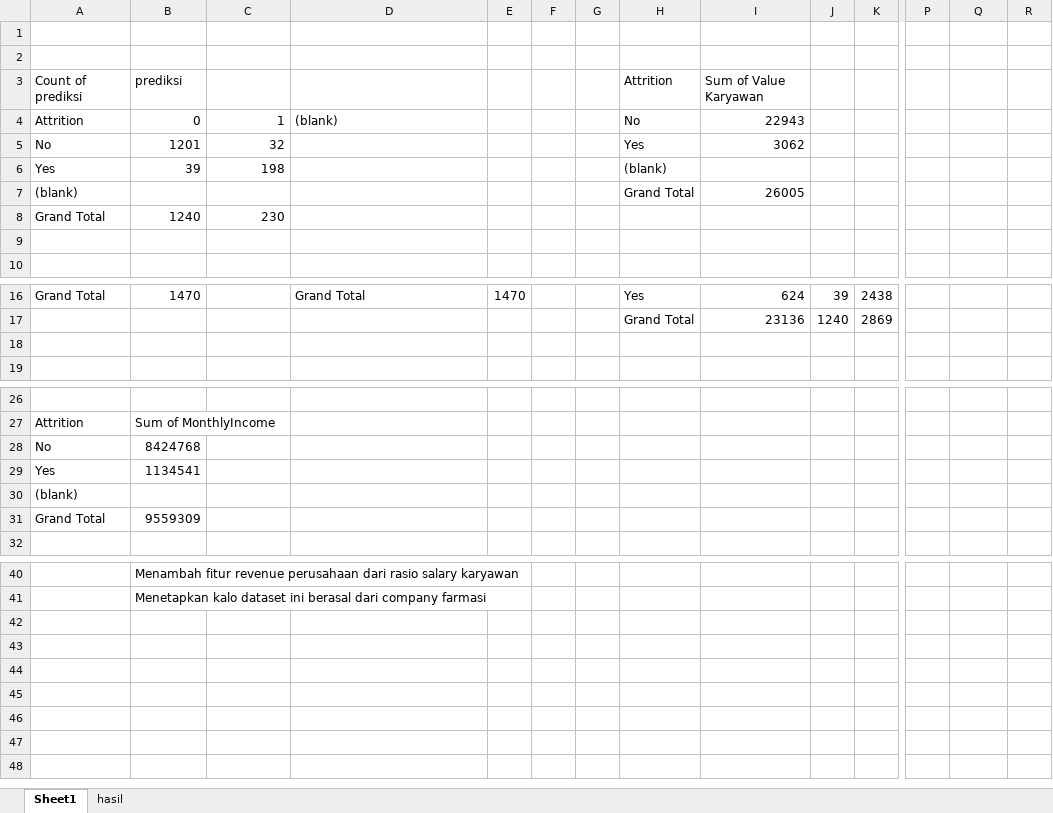
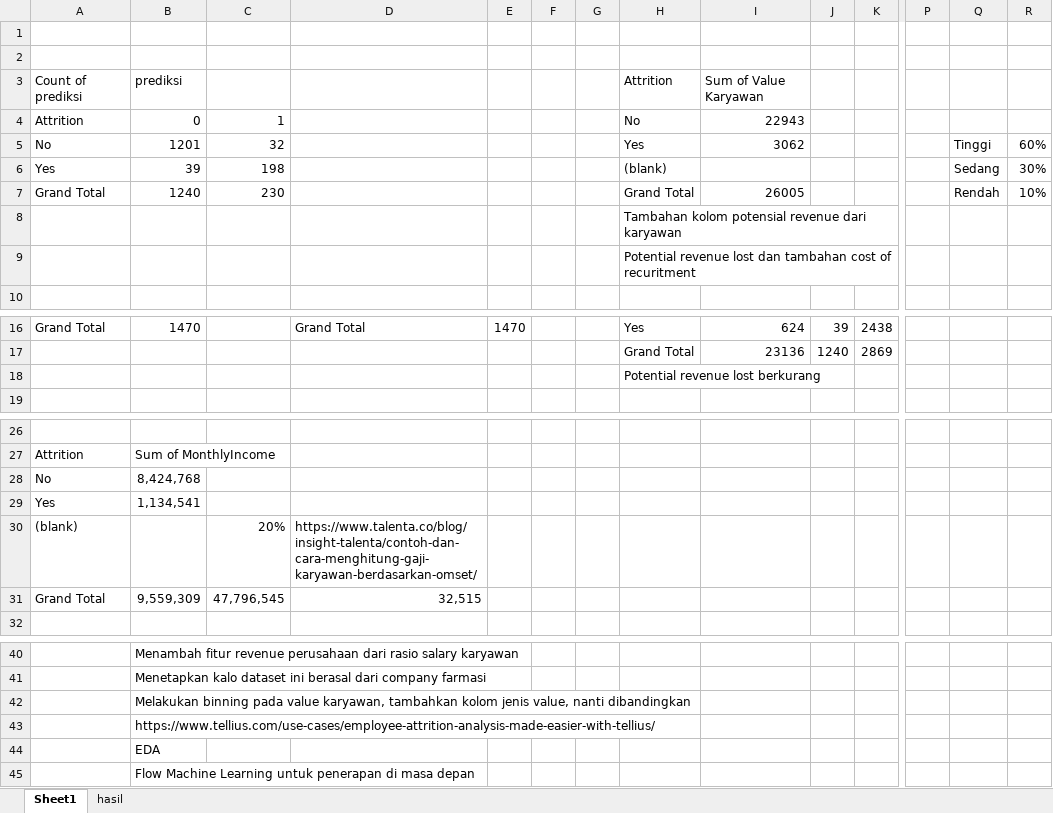
Before and after one commit to arsand07/Employee-Attrition, an Excel workbook: Stage 3/hasil2.xlsx, sheet Sheet1, drawn as a sheet; only a part is shown, gaps mark what is left out; values as stored, in another font and other column widths than the file's, no borders; removed rows and columns are numbered as before the commit, all else as after; rows hold the shown columns only; the diff names each change by its address in the sheet, - before the commit and + after, or states it on an @@ line.

Commit message:
Konsep

```diff
--- a/Stage 3/hasil2.xlsx (sheet Sheet1)
+++ b/Stage 3/hasil2.xlsx (sheet Sheet1)
-D4: (blank)
+D4: (empty)
-Q5: (empty)
+Q5: Tinggi
-R5: (empty)
+R5: 60%
-Q6: (empty)
+Q6: Sedang
-R6: (empty)
+R6: 30%
-row 7: (blank) |  |  |  |  |  |  | Grand Total | 26005
-H7: (empty)
+H7: Grand Total
-I7: (empty)
+I7: 26005
-Q7: (empty)
+Q7: Rendah
-R7: (empty)
+R7: 10%
-H8: (empty)
+H8: Tambahan kolom potensial revenue dari karyawan
+row 9:  |  |  |  |  |  |  | Potential revenue lost dan tambahan cost of recuritment
-H18: (empty)
+H18: Potential revenue lost berkurang
-B28: 8424768
+B28: 8,424,768
-B29: 1134541
+B29: 1,134,541
-C30: (empty)
+C30: 20%
-D30: (empty)
+D30: https://www.talenta.co/blog/insight-talenta/contoh-dan-cara-menghitung-gaji-karyawan-berdasarkan-omset/
-row 31: Grand Total | 9559309
+row 31: Grand Total | 9,559,309 | 47,796,545 | 32,515
+row 42:  | Melakukan binning pada value karyawan, tambahkan kolom jenis value, nanti dibandingkan
+row 43:  | https://www.tellius.com/use-cases/employee-attrition-analysis-made-easier-with-tellius/
+row 44:  | EDA
+row 45:  | Flow Machine Learning untuk penerapan di masa depan
```
